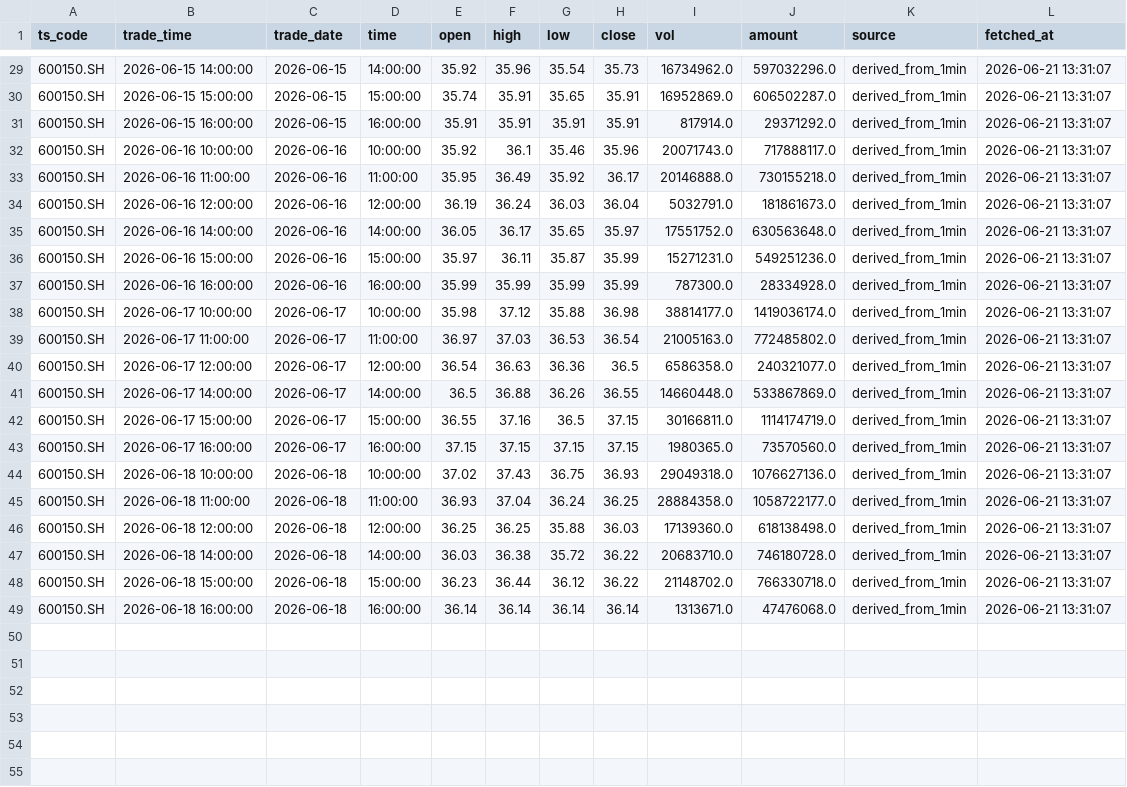
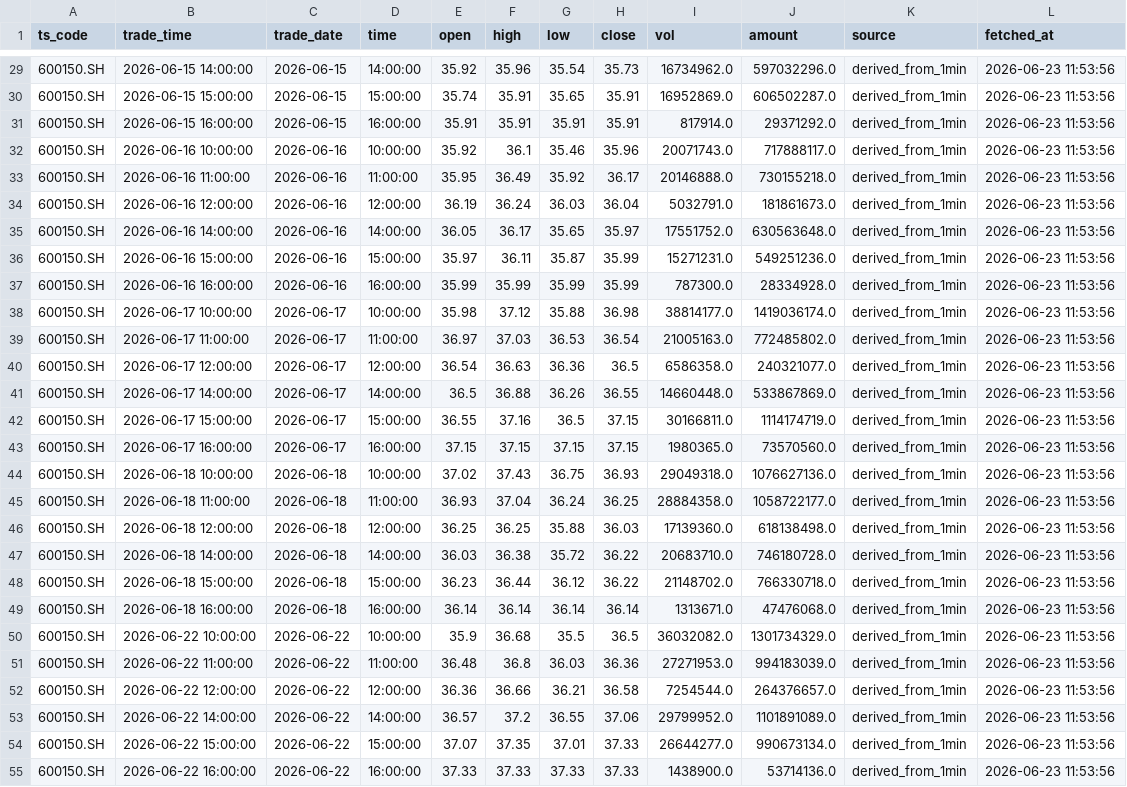
Before and after one commit to njedu2023-prog/CNSVdata, a CSV file: data/preview/cnsv_60min_latest.csv, drawn as a sheet; only a part is shown, gaps mark what is left out; the diff covers the shown part only; the diff names each change by its address in the sheet, - before the commit and + after, or states it on an @@ line.

```diff
--- a/data/preview/cnsv_60min_latest.csv
+++ b/data/preview/cnsv_60min_latest.csv
-L29:L49 (fetched_at): 2026-06-21 13:31:07
+L29:L49 (fetched_at): 2026-06-23 11:53:56
+row 50: 600150.SH | 2026-06-22 10:00:00 | 2026-06-22 | 10:00:00 | 35.9 | 36.68 | 35.5 | 36.5 | 36032082.0 | 1301734329.0 | derived_from_1min | 2026-06-23 11:53:56
+row 51: 600150.SH | 2026-06-22 11:00:00 | 2026-06-22 | 11:00:00 | 36.48 | 36.8 | 36.03 | 36.36 | 27271953.0 | 994183039.0 | derived_from_1min | 2026-06-23 11:53:56
+row 52: 600150.SH | 2026-06-22 12:00:00 | 2026-06-22 | 12:00:00 | 36.36 | 36.66 | 36.21 | 36.58 | 7254544.0 | 264376657.0 | derived_from_1min | 2026-06-23 11:53:56
+row 53: 600150.SH | 2026-06-22 14:00:00 | 2026-06-22 | 14:00:00 | 36.57 | 37.2 | 36.55 | 37.06 | 29799952.0 | 1101891089.0 | derived_from_1min | 2026-06-23 11:53:56
+row 54: 600150.SH | 2026-06-22 15:00:00 | 2026-06-22 | 15:00:00 | 37.07 | 37.35 | 37.01 | 37.33 | 26644277.0 | 990673134.0 | derived_from_1min | 2026-06-23 11:53:56
+row 55: 600150.SH | 2026-06-22 16:00:00 | 2026-06-22 | 16:00:00 | 37.33 | 37.33 | 37.33 | 37.33 | 1438900.0 | 53714136.0 | derived_from_1min | 2026-06-23 11:53:56
```
Also changed, not shown: 27 edited cells elsewhere in this file, data/preview/cnsv_15min_latest.csv, data/preview/cnsv_1min_latest.csv, 9 other files.
